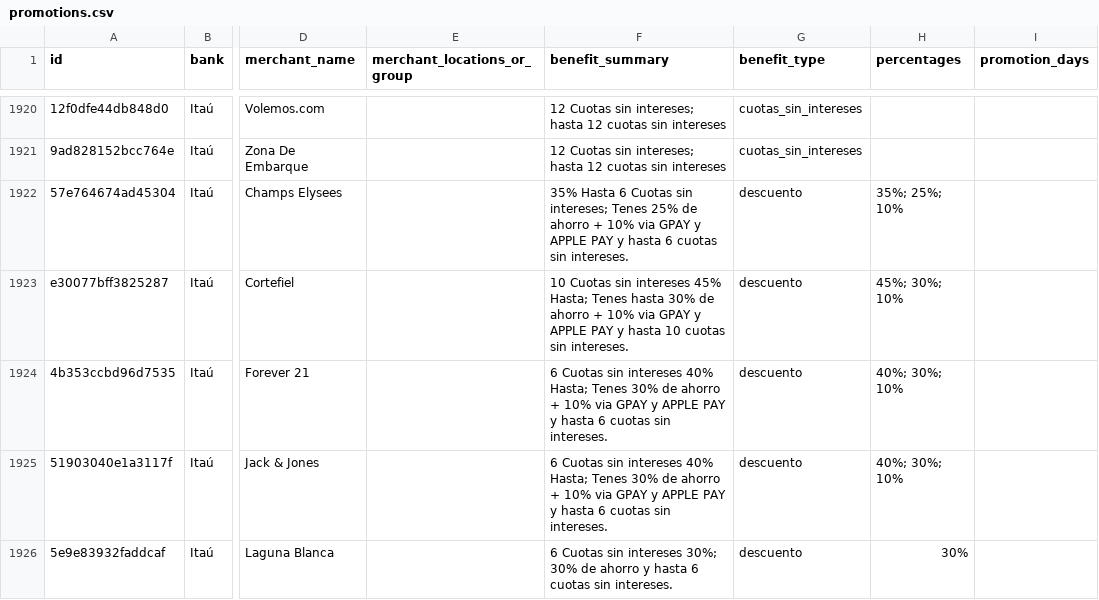
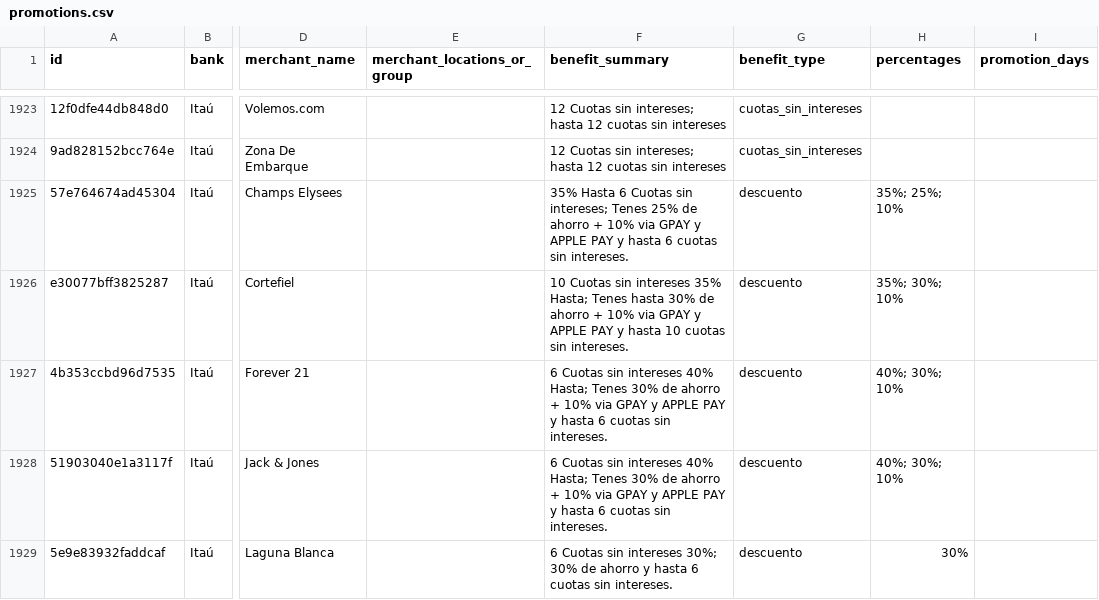
Before and after one commit to giumontebruno/promo-bancos-py, a CSV file: data/promotions.csv, drawn as a sheet; only a part is shown, gaps mark what is left out; addresses are those after the commit; the diff covers the shown part only; the diff names each change by its address in the sheet, - before the commit and + after, or states it on an @@ line.

```diff
--- a/data/promotions.csv
+++ b/data/promotions.csv
-F1926 (benefit_summary): …sin intereses 45% Hasta; Tenes…
+F1926 (benefit_summary): …sin intereses 35% Hasta; Tenes…
-H1926 (percentages): 45%; 30%; 10%
+H1926 (percentages): 35%; 30%; 10%
```
Also changed, not shown: 11 added rows, 1 removed row and 9 edited cells elsewhere in this file, outputs/gnb_beneficios_por_categoria.csv, outputs/gnb_catalogo_oficial.csv, 26 other files.
